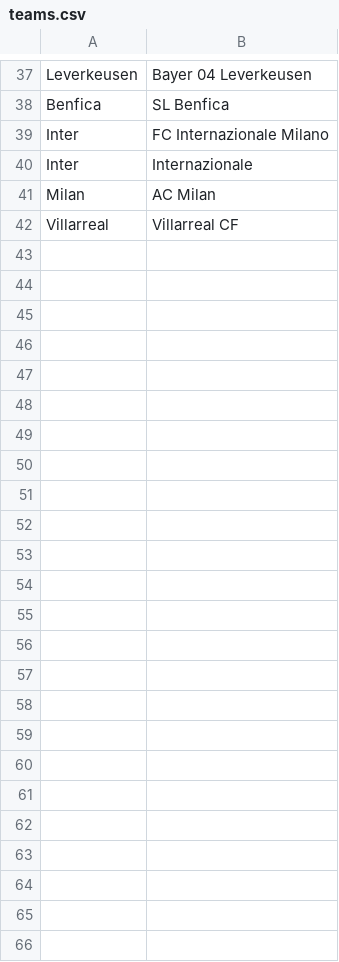
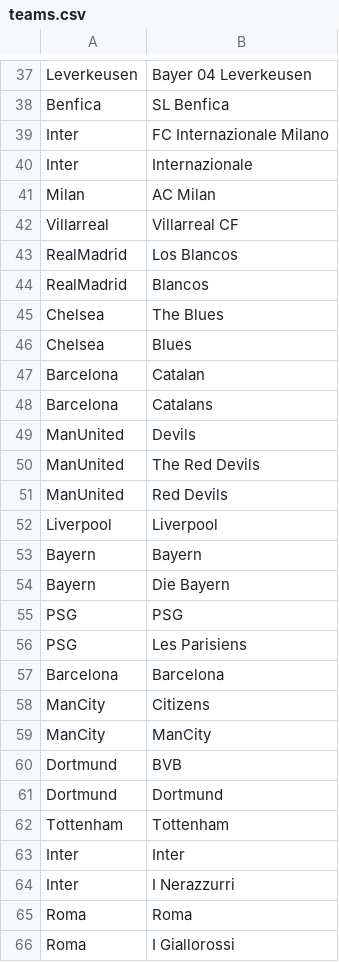
Before and after one commit to btanasie/reddit-soccer, a CSV file: data/teams.csv, drawn as a sheet; only a part is shown, gaps mark what is left out; the diff names each change by its address in the sheet, - before the commit and + after, or states it on an @@ line.

Commit message:
Update teams.csv

```diff
--- a/data/teams.csv
+++ b/data/teams.csv
+row 43: RealMadrid | Los Blancos
+row 44: RealMadrid | Blancos
+row 45: Chelsea | The Blues
+row 46: Chelsea | Blues
+row 47: Barcelona | Catalan
+row 48: Barcelona | Catalans
+row 49: ManUnited | Devils
+row 50: ManUnited | The Red Devils
+row 51: ManUnited | Red Devils
+row 52: Liverpool | Liverpool
+row 53: Bayern | Bayern
+row 54: Bayern | Die Bayern
+row 55: PSG | PSG
+row 56: PSG | Les Parisiens
+row 57: Barcelona | Barcelona
+row 58: ManCity | Citizens
+row 59: ManCity | ManCity
+row 60: Dortmund | BVB
+row 61: Dortmund | Dortmund
+row 62: Tottenham | Tottenham
+row 63: Inter | Inter
+row 64: Inter | I Nerazzurri
+row 65: Roma | Roma
+row 66: Roma | I Giallorossi
```
